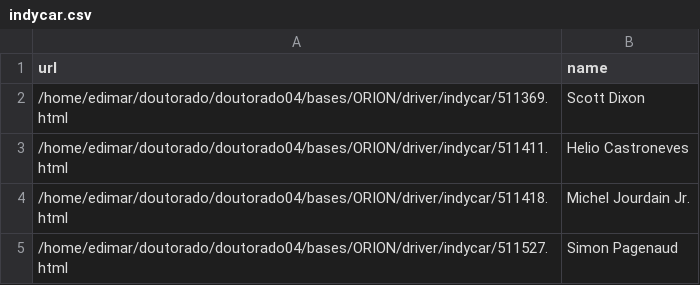
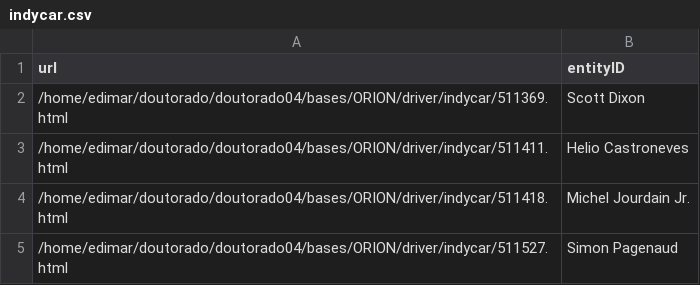
Before and after one commit to Nicholas-Lee-Bateman-282787728/WebExtractionDatasets, a CSV file: ORION/entity/driver/indycar.csv, drawn as a sheet; only a part is shown.

```diff
--- a/ORION/entity/driver/indycar.csv
+++ b/ORION/entity/driver/indycar.csv
@@ -1,2 +1,2 @@
-url,name
+url,entityID
 /home/edimar/doutorado/doutorado04/bases/ORION/driver/indycar/511369.html,Scott Dixon
```
Also changed, not shown: 8 other files.
